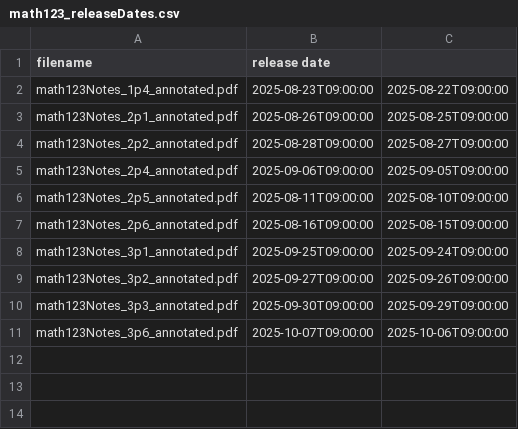
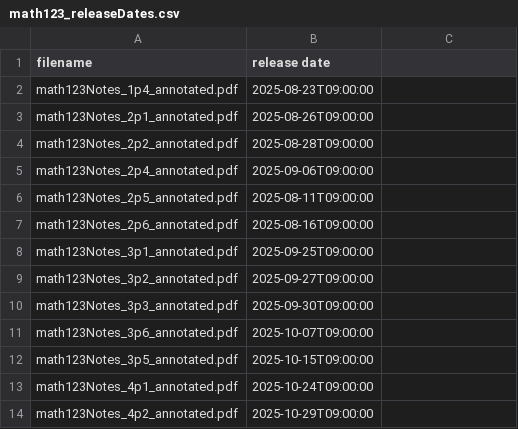
Before and after one commit to pwesterbaan/lander_lecture_notes, a CSV file: math123_NoteKeys/math123_releaseDates.csv, drawn as a sheet; the diff names each change by its address in the sheet, - before the commit and + after, or states it on an @@ line.

Commit message:
math123: section 3p5 annotated

```diff
--- a/math123_NoteKeys/math123_releaseDates.csv
+++ b/math123_NoteKeys/math123_releaseDates.csv
-C2: 2025-08-22T09:00:00
+C2: (empty)
-C3: 2025-08-25T09:00:00
+C3: (empty)
-C4: 2025-08-27T09:00:00
+C4: (empty)
-C5: 2025-09-05T09:00:00
+C5: (empty)
-C6: 2025-08-10T09:00:00
+C6: (empty)
-C7: 2025-08-15T09:00:00
+C7: (empty)
-C8: 2025-09-24T09:00:00
+C8: (empty)
-C9: 2025-09-26T09:00:00
+C9: (empty)
-C10: 2025-09-29T09:00:00
+C10: (empty)
-C11: 2025-10-06T09:00:00
+C11: (empty)
+row 12: math123Notes_3p5_annotated.pdf | 2025-10-15T09:00:00
+row 13: math123Notes_4p1_annotated.pdf | 2025-10-24T09:00:00
+row 14: math123Notes_4p2_annotated.pdf | 2025-10-29T09:00:00
```
Also changed, not shown: 4 other files.
